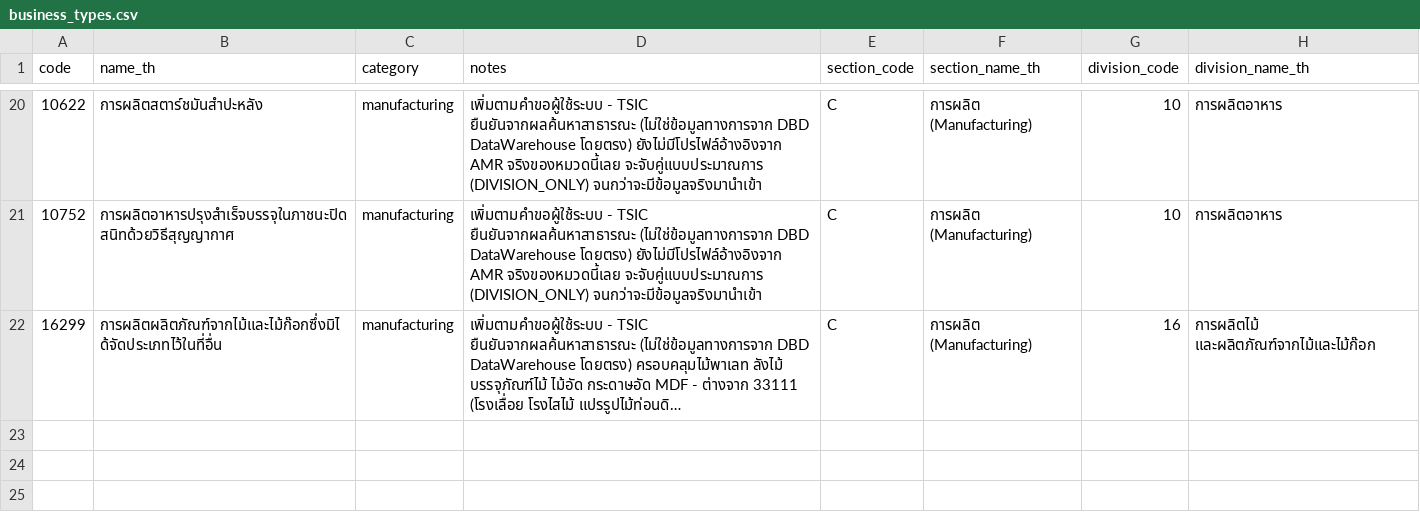
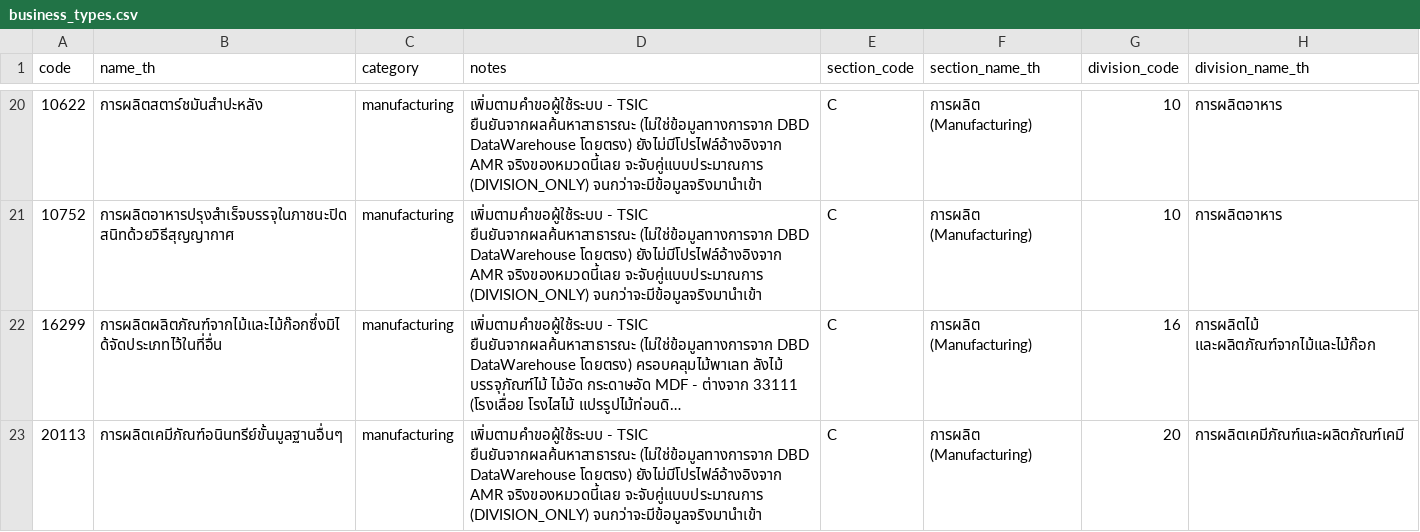
Before and after one commit to DekPeem/Data, a CSV file: data/reference/business_types.csv, drawn as a sheet; only a part is shown, gaps mark what is left out; long unchanged cells end in …; the diff names each change by its address in the sheet, - before the commit and + after, or states it on an @@ line.

```diff
--- a/data/reference/business_types.csv
+++ b/data/reference/business_types.csv
+row 23: 20113 | การผลิตเคมีภัณฑ์อนินทรีย์ขั้นมูลฐานอื่นๆ | manufacturing | เพิ่มตามคำขอผู้ใช้ระบบ - TSIC ยืนยันจากผลค้นหาสาธารณะ (ไม่ใช่ข้อมูลทางการจาก DBD DataWarehouse โดยตรง) ยังไม่มีโปรไฟล์อ้างอิงจาก AMR จริงของหมวดนี้เลย จะจับคู่แบบประมาณการ (DIVISION_ONLY) จนกว่าจะมีข้อมูลจริงมานำเข้า | C | การผลิต (Manufacturing) | 20 | การผลิตเคมีภัณฑ์และผลิตภัณฑ์เคมี
```
